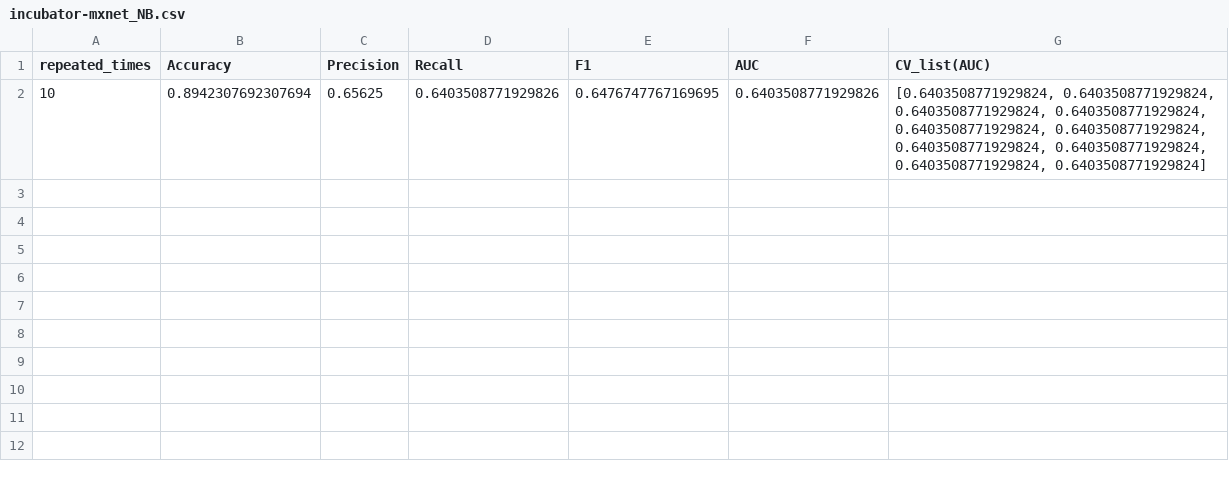
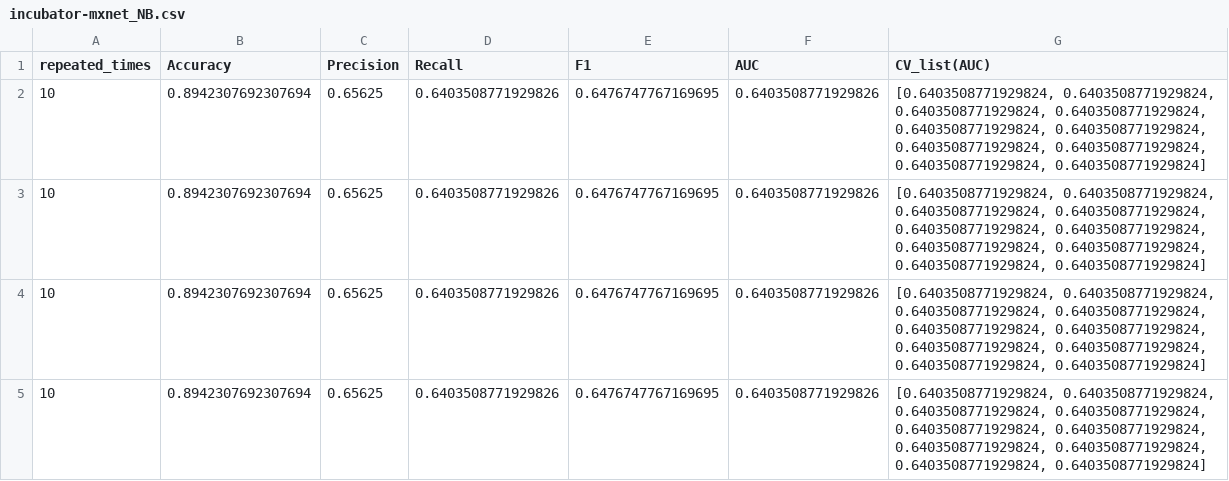
Before and after one commit to mateenparkar/ISEMateen, a CSV file: incubator-mxnet_NB.csv, drawn as a sheet.

```diff
--- a/incubator-mxnet_NB.csv
+++ b/incubator-mxnet_NB.csv
@@ -2 +2,4 @@ repeated_times,Accuracy,Precision,Recall,F1,AUC,CV_list(AUC)
 10,0.8942307692307694,0.65625,0.6403508771929826,0.6476747767169695,0.6403508771929826,"[0.6403508771929824, 0.6403508771929824, 0.6403508771929824, 0.6403508771929824, 0.6403508771929824, 0.6403508771929824, 0.6403508771929824, 0.6403508771929824, 0.6403508771929824, 0.6403508771929824]"
+10,0.8942307692307694,0.65625,0.6403508771929826,0.6476747767169695,0.6403508771929826,"[0.6403508771929824, 0.6403508771929824, 0.6403508771929824, 0.6403508771929824, 0.6403508771929824, 0.6403508771929824, 0.6403508771929824, 0.6403508771929824, 0.6403508771929824, 0.6403508771929824]"
+10,0.8942307692307694,0.65625,0.6403508771929826,0.6476747767169695,0.6403508771929826,"[0.6403508771929824, 0.6403508771929824, 0.6403508771929824, 0.6403508771929824, 0.6403508771929824, 0.6403508771929824, 0.6403508771929824, 0.6403508771929824, 0.6403508771929824, 0.6403508771929824]"
+10,0.8942307692307694,0.65625,0.6403508771929826,0.6476747767169695,0.6403508771929826,"[0.6403508771929824, 0.6403508771929824, 0.6403508771929824, 0.6403508771929824, 0.6403508771929824, 0.6403508771929824, 0.6403508771929824, 0.6403508771929824, 0.6403508771929824, 0.6403508771929824]"
```
Also changed, not shown: caffe_NB.csv, keras_NB.csv, 5 other files.
